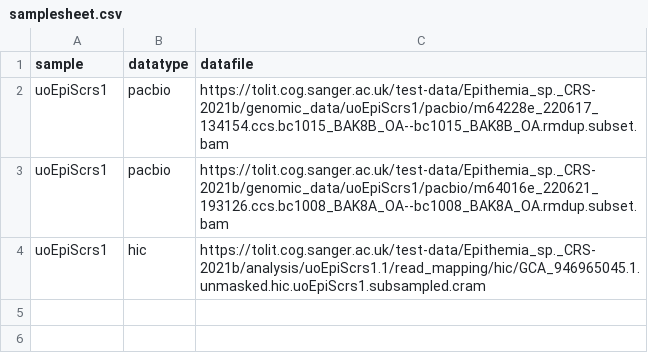
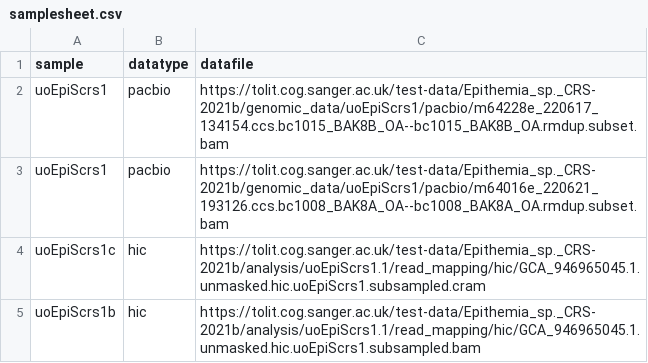
Before and after one commit to sanger-tol/genomenote, a CSV file: assets/samplesheet.csv, drawn as a sheet.

Commit message:
Support multiple samples being given for Hi-C

```diff
--- a/assets/samplesheet.csv
+++ b/assets/samplesheet.csv
@@ -3,2 +3,3 @@ uoEpiScrs1,pacbio,https://tolit.cog.sanger.ac.uk/test-data/Epithemia_sp._CRS-202
 uoEpiScrs1,pacbio,https://tolit.cog.sanger.ac.uk/test-data/Epithemia_sp._CRS-2021b/genomic_data/uoEpiScrs1/pacbio/m64016e_220621_193126.ccs.bc1008_BAK8A_OA--bc1008_BAK8A_OA.rmdup.subset.bam
-uoEpiScrs1,hic,https://tolit.cog.sanger.ac.uk/test-data/Epithemia_sp._CRS-2021b/analysis/uoEpiScrs1.1/read_mapping/hic/GCA_946965045.1.unmasked.hic.uoEpiScrs1.subsampled.cram
+uoEpiScrs1c,hic,https://tolit.cog.sanger.ac.uk/test-data/Epithemia_sp._CRS-2021b/analysis/uoEpiScrs1.1/read_mapping/hic/GCA_946965045.1.unmasked.hic.uoEpiScrs1.subsampled.cram
+uoEpiScrs1b,hic,https://tolit.cog.sanger.ac.uk/test-data/Epithemia_sp._CRS-2021b/analysis/uoEpiScrs1.1/read_mapping/hic/GCA_946965045.1.unmasked.hic.uoEpiScrs1.subsampled.bam
```
Also changed, not shown: 1 other file.
